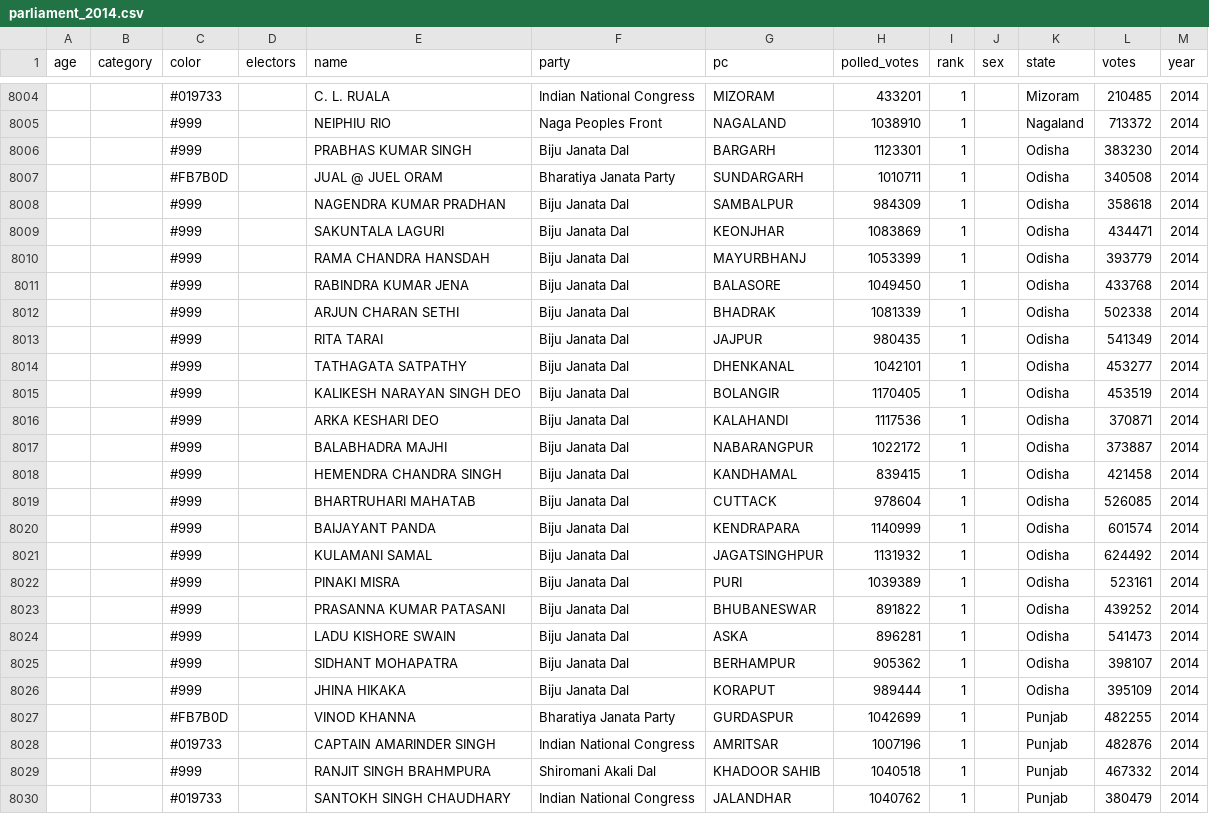
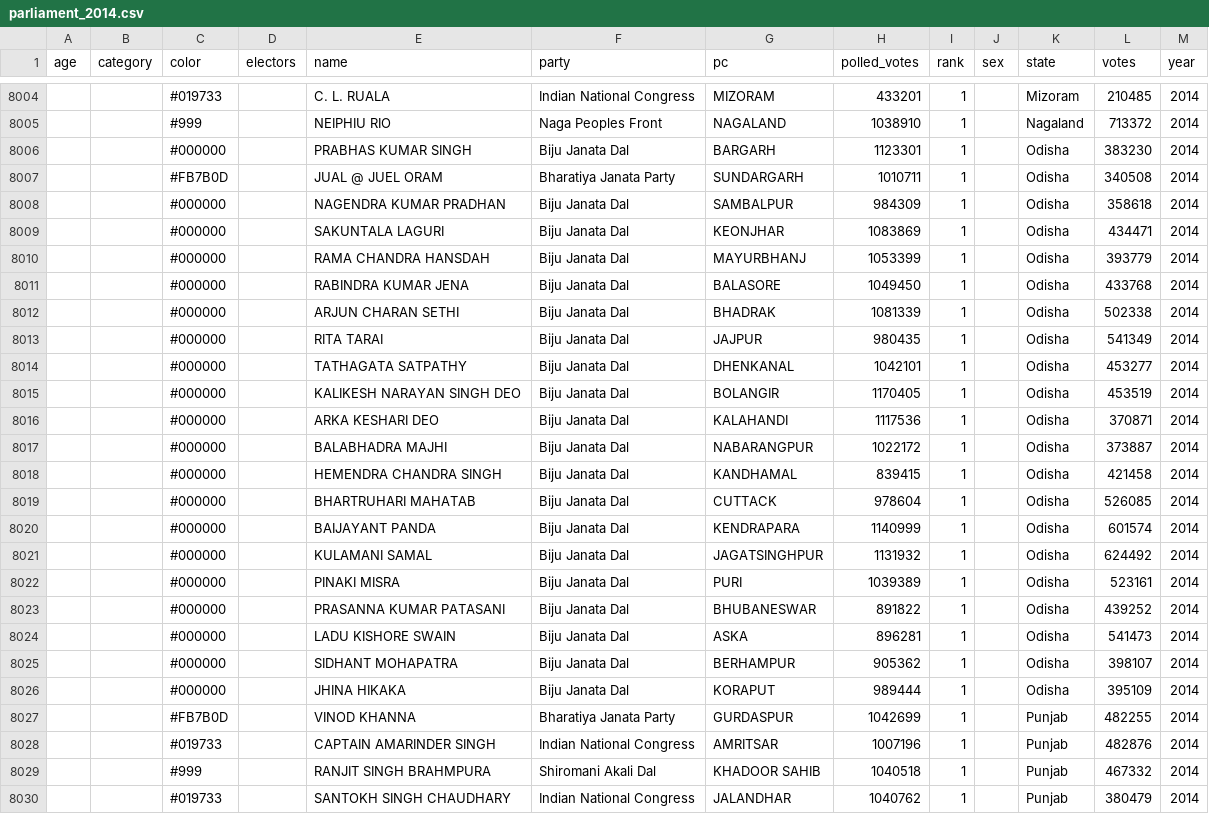
Before and after one commit to Data-Analytics/data-analytics.github.io, a CSV file: Parliment_Elections/parliament_2014.csv, drawn as a sheet; only a part is shown, gaps mark what is left out.

```diff
--- a/Parliment_Elections/parliament_2014.csv
+++ b/Parliment_Elections/parliament_2014.csv
@@ -8005,23 +8005,23 @@ age,category,color,electors,name,party,pc,polled_votes,rank,sex,state,votes,year
 ,,#999,,NEIPHIU RIO,Naga Peoples Front,NAGALAND,1038910,1,,Nagaland,713372,2014
-,,#999,,PRABHAS KUMAR SINGH,Biju Janata Dal,BARGARH,1123301,1,,Odisha,383230,2014
+,,#000000,,PRABHAS KUMAR SINGH,Biju Janata Dal,BARGARH,1123301,1,,Odisha,383230,2014
 ,,#FB7B0D,,JUAL @ JUEL ORAM,Bharatiya Janata Party,SUNDARGARH,1010711,1,,Odisha,340508,2014
-,,#999,,NAGENDRA KUMAR PRADHAN,Biju Janata Dal,SAMBALPUR,984309,1,,Odisha,358618,2014
-,,#999,,SAKUNTALA LAGURI,Biju Janata Dal,KEONJHAR,1083869,1,,Odisha,434471,2014
-,,#999,,RAMA CHANDRA HANSDAH,Biju Janata Dal,MAYURBHANJ,1053399,1,,Odisha,393779,2014
-,,#999,,RABINDRA KUMAR JENA,Biju Janata Dal,BALASORE,1049450,1,,Odisha,433768,2014
-,,#999,,ARJUN CHARAN SETHI,Biju Janata Dal,BHADRAK,1081339,1,,Odisha,502338,2014
-,,#999,,RITA TARAI,Biju Janata Dal,JAJPUR,980435,1,,Odisha,541349,2014
-,,#999,,TATHAGATA SATPATHY,Biju Janata Dal,DHENKANAL,1042101,1,,Odisha,453277,2014
-,,#999,,KALIKESH NARAYAN SINGH DEO,Biju Janata Dal,BOLANGIR,1170405,1,,Odisha,453519,2014
-,,#999,,ARKA KESHARI DEO,Biju Janata Dal,KALAHANDI,1117536,1,,Odisha,370871,2014
-,,#999,,BALABHADRA MAJHI,Biju Janata Dal,NABARANGPUR,1022172,1,,Odisha,373887,2014
-,,#999,,HEMENDRA CHANDRA SINGH,Biju Janata Dal,KANDHAMAL,839415,1,,Odisha,421458,2014
-,,#999,,BHARTRUHARI MAHATAB,Biju Janata Dal,CUTTACK,978604,1,,Odisha,526085,2014
-,,#999,,BAIJAYANT PANDA,Biju Janata Dal,KENDRAPARA,1140999,1,,Odisha,601574,2014
-,,#999,,KULAMANI SAMAL,Biju Janata Dal,JAGATSINGHPUR,1131932,1,,Odisha,624492,2014
-,,#999,,PINAKI MISRA,Biju Janata Dal,PURI,1039389,1,,Odisha,523161,2014
-,,#999,,PRASANNA KUMAR PATASANI,Biju Janata Dal,BHUBANESWAR,891822,1,,Odisha,439252,2014
-,,#999,,LADU KISHORE SWAIN,Biju Janata Dal,ASKA,896281,1,,Odisha,541473,2014
-,,#999,,SIDHANT MOHAPATRA,Biju Janata Dal,BERHAMPUR,905362,1,,Odisha,398107,2014
-,,#999,,JHINA HIKAKA,Biju Janata Dal,KORAPUT,989444,1,,Odisha,395109,2014
+,,#000000,,NAGENDRA KUMAR PRADHAN,Biju Janata Dal,SAMBALPUR,984309,1,,Odisha,358618,2014
+,,#000000,,SAKUNTALA LAGURI,Biju Janata Dal,KEONJHAR,1083869,1,,Odisha,434471,2014
+,,#000000,,RAMA CHANDRA HANSDAH,Biju Janata Dal,MAYURBHANJ,1053399,1,,Odisha,393779,2014
+,,#000000,,RABINDRA KUMAR JENA,Biju Janata Dal,BALASORE,1049450,1,,Odisha,433768,2014
+,,#000000,,ARJUN CHARAN SETHI,Biju Janata Dal,BHADRAK,1081339,1,,Odisha,502338,2014
+,,#000000,,RITA TARAI,Biju Janata Dal,JAJPUR,980435,1,,Odisha,541349,2014
+,,#000000,,TATHAGATA SATPATHY,Biju Janata Dal,DHENKANAL,1042101,1,,Odisha,453277,2014
+,,#000000,,KALIKESH NARAYAN SINGH DEO,Biju Janata Dal,BOLANGIR,1170405,1,,Odisha,453519,2014
+,,#000000,,ARKA KESHARI DEO,Biju Janata Dal,KALAHANDI,1117536,1,,Odisha,370871,2014
+,,#000000,,BALABHADRA MAJHI,Biju Janata Dal,NABARANGPUR,1022172,1,,Odisha,373887,2014
+,,#000000,,HEMENDRA CHANDRA SINGH,Biju Janata Dal,KANDHAMAL,839415,1,,Odisha,421458,2014
+,,#000000,,BHARTRUHARI MAHATAB,Biju Janata Dal,CUTTACK,978604,1,,Odisha,526085,2014
+,,#000000,,BAIJAYANT PANDA,Biju Janata Dal,KENDRAPARA,1140999,1,,Odisha,601574,2014
+,,#000000,,KULAMANI SAMAL,Biju Janata Dal,JAGATSINGHPUR,1131932,1,,Odisha,624492,2014
+,,#000000,,PINAKI MISRA,Biju Janata Dal,PURI,1039389,1,,Odisha,523161,2014
+,,#000000,,PRASANNA KUMAR PATASANI,Biju Janata Dal,BHUBANESWAR,891822,1,,Odisha,439252,2014
+,,#000000,,LADU KISHORE SWAIN,Biju Janata Dal,ASKA,896281,1,,Odisha,541473,2014
+,,#000000,,SIDHANT MOHAPATRA,Biju Janata Dal,BERHAMPUR,905362,1,,Odisha,398107,2014
+,,#000000,,JHINA HIKAKA,Biju Janata Dal,KORAPUT,989444,1,,Odisha,395109,2014
 ,,#FB7B0D,,VINOD KHANNA,Bharatiya Janata Party,GURDASPUR,1042699,1,,Punjab,482255,2014
```
Also changed, not shown: 4 other files.
